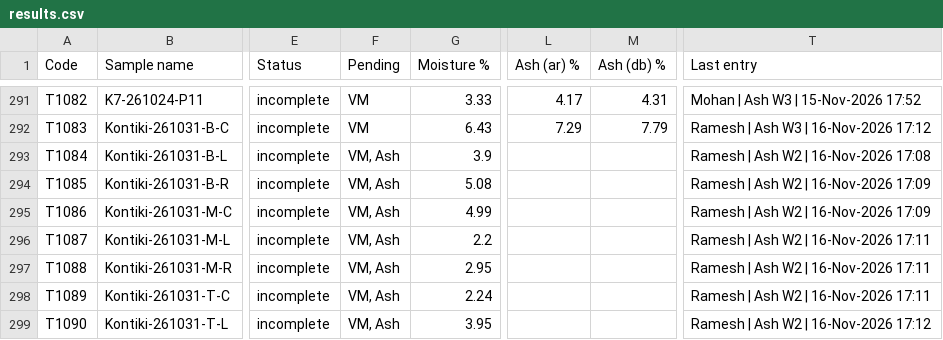
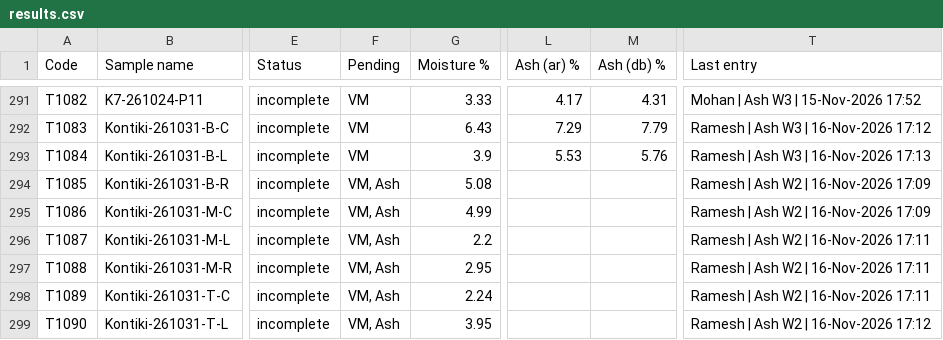
Before and after one commit to Climitra/weighing_data_QR, a CSV file: results.csv, drawn as a sheet; only a part is shown, gaps mark what is left out; the diff names each change by its address in the sheet, - before the commit and + after, or states it on an @@ line.

```diff
--- a/results.csv
+++ b/results.csv
-F293 (Pending): VM, Ash
+F293 (Pending): VM
-L293 (Ash (ar) %): (empty)
+L293 (Ash (ar) %): 5.53
-M293 (Ash (db) %): (empty)
+M293 (Ash (db) %): 5.76
-T293 (Last entry): Ramesh | Ash W2 | 16-Nov-2026 17:08
+T293 (Last entry): Ramesh | Ash W3 | 16-Nov-2026 17:13
```
Also changed, not shown: 1 other file.
